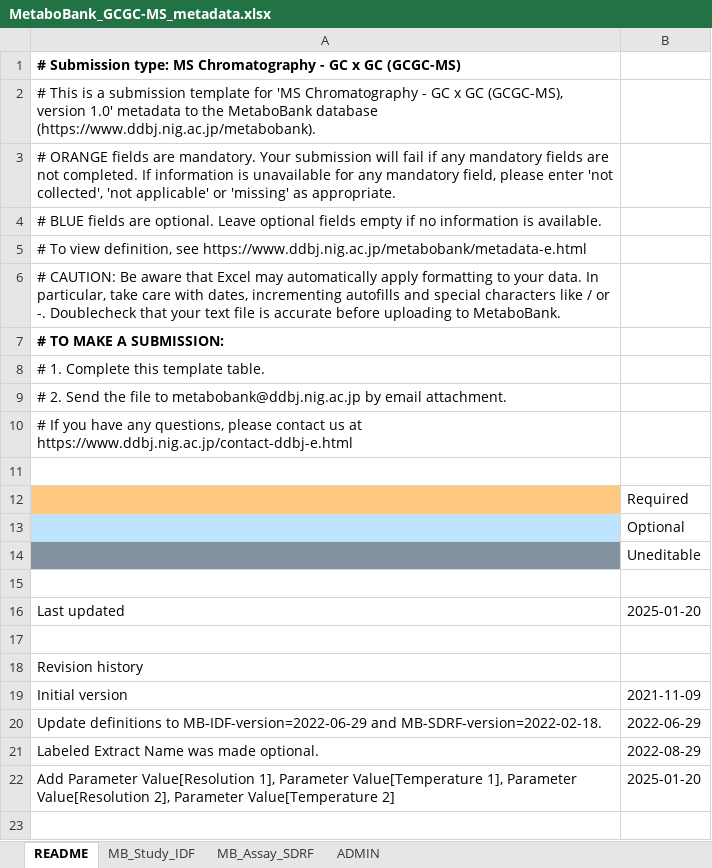
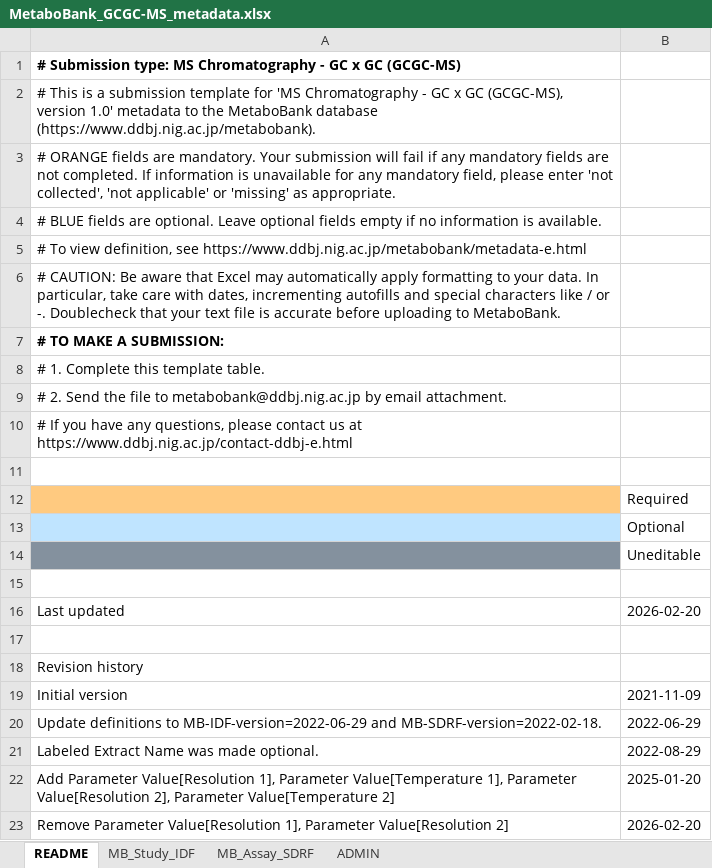
Before and after one commit to ddbj/pub, an Excel workbook: docs/metabobank/metadata_excel/MetaboBank_GCGC-MS_metadata.xlsx, sheet README, drawn as a sheet; values as stored, in another font and other column widths than the file's, no borders; the diff names each change by its address in the sheet, - before the commit and + after, or states it on an @@ line.

```diff
--- a/docs/metabobank/metadata_excel/MetaboBank_GCGC-MS_metadata.xlsx (sheet README)
+++ b/docs/metabobank/metadata_excel/MetaboBank_GCGC-MS_metadata.xlsx (sheet README)
-B16: 2025-01-20
+B16: 2026-02-20
+row 23: Remove Parameter Value[Resolution 1], Parameter Value[Resolution 2] | 2026-02-20
```
Also changed, not shown: sheet MB_Study_IDF, docs/metabobank/metadata_excel/MetaboBank_GC-FID-MS_metadata.xlsx, docs/metabobank/metadata_excel/MetaboBank_GC-MS_metadata.xlsx, 2 other files.
